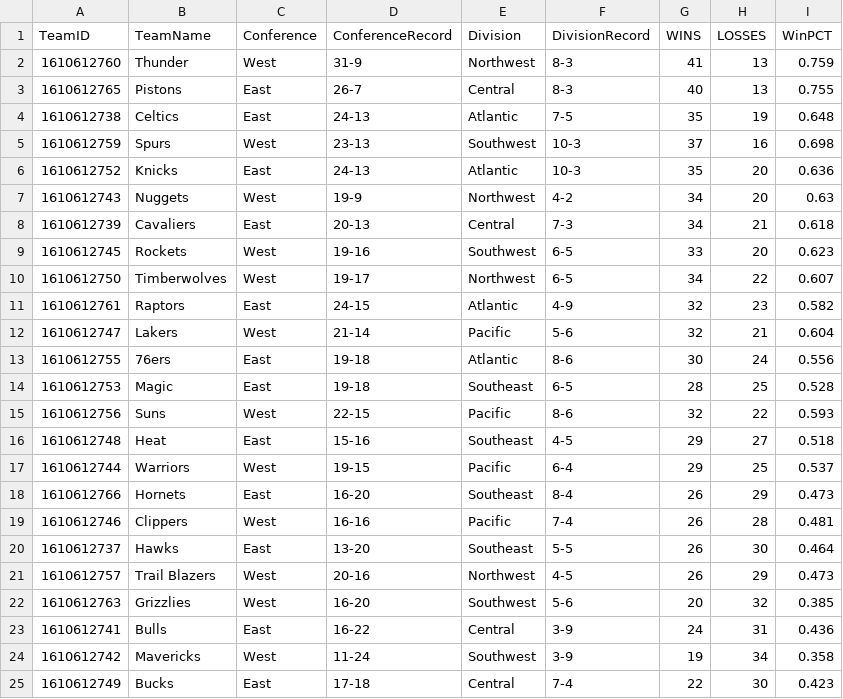
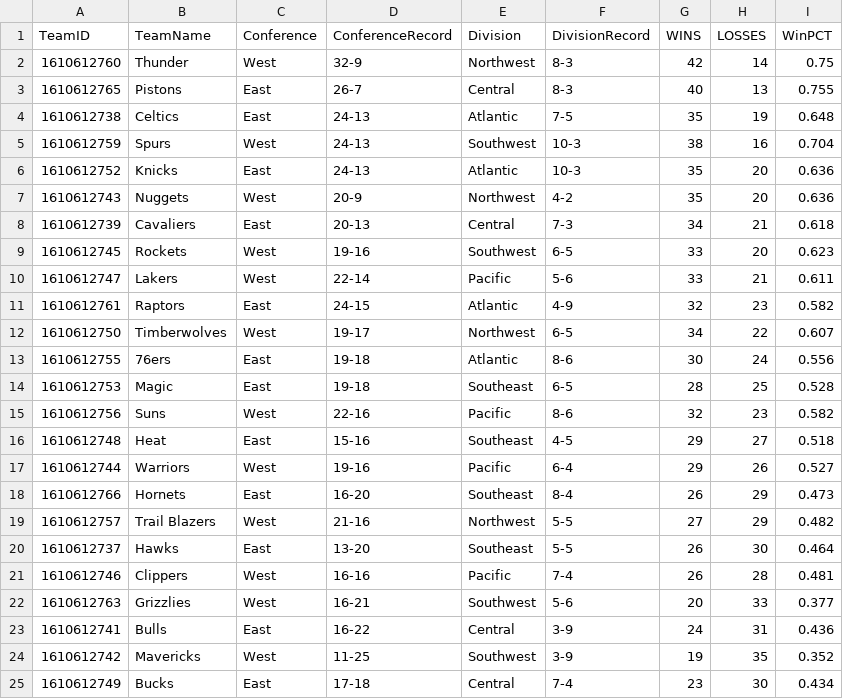
Before and after one commit to TechMax14/Sports-Analysis-Platform, a CSV file: backend/data/nba/processed/standings.csv, drawn as a sheet; only a part is shown; the diff covers the shown part only.

```diff
--- a/backend/data/nba/processed/standings.csv
+++ b/backend/data/nba/processed/standings.csv
@@ -1,25 +1,25 @@
 TeamID,TeamName,Conference,ConferenceRecord,Division,DivisionRecord,WINS,LOSSES,WinPCT
-1610612760,Thunder,West,31-9,Northwest,8-3,41,13,0.759
+1610612760,Thunder,West,32-9,Northwest,8-3,42,14,0.75
 1610612765,Pistons,East,26-7,Central,8-3,40,13,0.755
 1610612738,Celtics,East,24-13,Atlantic,7-5,35,19,0.648
-1610612759,Spurs,West,23-13,Southwest,10-3,37,16,0.698
+1610612759,Spurs,West,24-13,Southwest,10-3,38,16,0.704
 1610612752,Knicks,East,24-13,Atlantic,10-3,35,20,0.636
-1610612743,Nuggets,West,19-9,Northwest,4-2,34,20,0.63
+1610612743,Nuggets,West,20-9,Northwest,4-2,35,20,0.636
 1610612739,Cavaliers,East,20-13,Central,7-3,34,21,0.618
 1610612745,Rockets,West,19-16,Southwest,6-5,33,20,0.623
+1610612747,Lakers,West,22-14,Pacific,5-6,33,21,0.611
+1610612761,Raptors,East,24-15,Atlantic,4-9,32,23,0.582
 1610612750,Timberwolves,West,19-17,Northwest,6-5,34,22,0.607
-1610612761,Raptors,East,24-15,Atlantic,4-9,32,23,0.582
-1610612747,Lakers,West,21-14,Pacific,5-6,32,21,0.604
 1610612755,76ers,East,19-18,Atlantic,8-6,30,24,0.556
 1610612753,Magic,East,19-18,Southeast,6-5,28,25,0.528
-1610612756,Suns,West,22-15,Pacific,8-6,32,22,0.593
+1610612756,Suns,West,22-16,Pacific,8-6,32,23,0.582
 1610612748,Heat,East,15-16,Southeast,4-5,29,27,0.518
-1610612744,Warriors,West,19-15,Pacific,6-4,29,25,0.537
+1610612744,Warriors,West,19-16,Pacific,6-4,29,26,0.527
 1610612766,Hornets,East,16-20,Southeast,8-4,26,29,0.473
+1610612757,Trail Blazers,West,21-16,Northwest,5-5,27,29,0.482
+1610612737,Hawks,East,13-20,Southeast,5-5,26,30,0.464
 1610612746,Clippers,West,16-16,Pacific,7-4,26,28,0.481
-1610612737,Hawks,East,13-20,Southeast,5-5,26,30,0.464
-1610612757,Trail Blazers,West,20-16,Northwest,4-5,26,29,0.473
-1610612763,Grizzlies,West,16-20,Southwest,5-6,20,32,0.385
+1610612763,Grizzlies,West,16-21,Southwest,5-6,20,33,0.377
 1610612741,Bulls,East,16-22,Central,3-9,24,31,0.436
-1610612742,Mavericks,West,11-24,Southwest,3-9,19,34,0.358
-1610612749,Bucks,East,17-18,Central,7-4,22,30,0.423
+1610612742,Mavericks,West,11-25,Southwest,3-9,19,35,0.352
+1610612749,Bucks,East,17-18,Central,7-4,23,30,0.434
```
Also changed, not shown: 8 edited cells elsewhere in this file, backend/data/nba/processed/games.csv, backend/data/nba/processed/roster_master.csv, 14 other files.
